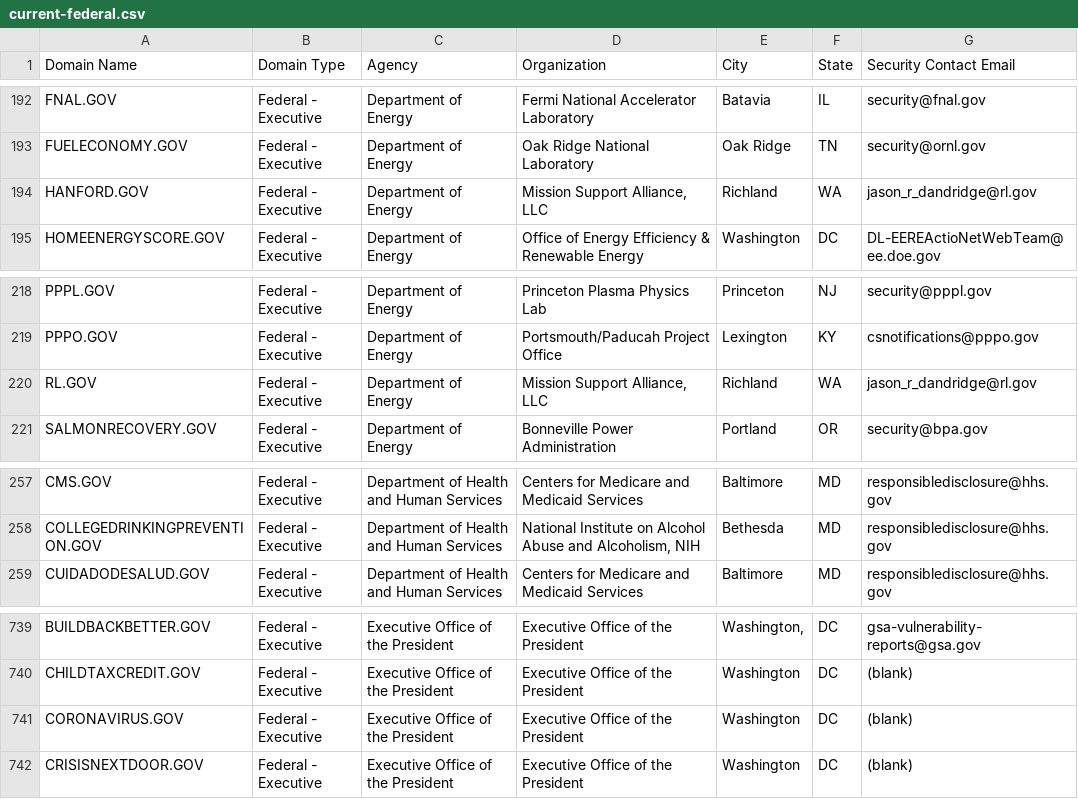
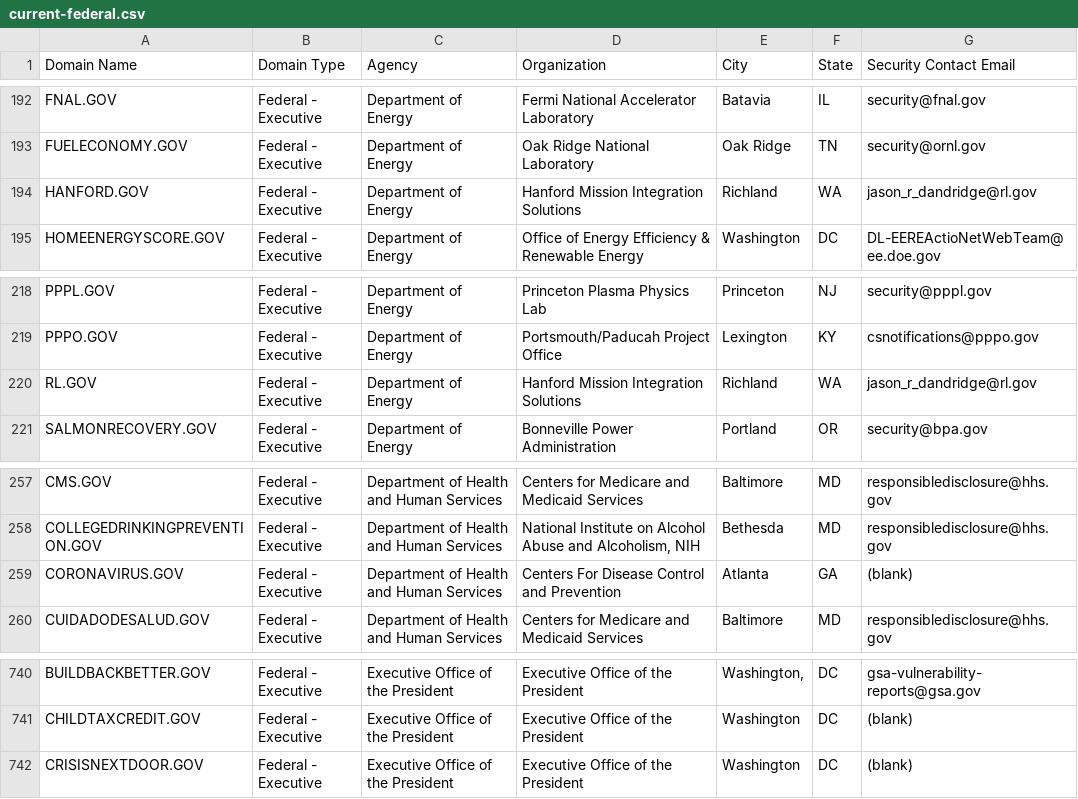
Before and after one commit to cisagov/dotgov-data, a CSV file: current-federal.csv, drawn as a sheet; only a part is shown, gaps mark what is left out.

Commit message:
Flat: latest data (2022-01-05T06:29:18.190Z) {   "date": "2022-01-05T06:29:18.190Z",   "files": [     {       "name": "current-federal.csv",       "deltaBytes": 24,       "source": "https://domains.dotgov.gov/dotgov-web/publicreports/current-federal"     },     {       "name": "current-full.csv",       "deltaBytes": 45,       "source": "https://domains.dotgov.gov/dotgov-web/publicreports/current-full"     }   ] }

```diff
--- a/current-federal.csv
+++ b/current-federal.csv
@@ -193,3 +193,3 @@ FNAL.GOV,Federal - Executive,Department of Energy,Fermi National Accelerator Lab
 FUELECONOMY.GOV,Federal - Executive,Department of Energy,Oak Ridge National Laboratory,Oak Ridge,TN,security@ornl.gov
-HANFORD.GOV,Federal - Executive,Department of Energy,"Mission Support Alliance, LLC",Richland,WA,jason_r_dandridge@rl.gov
+HANFORD.GOV,Federal - Executive,Department of Energy,Hanford Mission Integration Solutions,Richland,WA,jason_r_dandridge@rl.gov
 HOMEENERGYSCORE.GOV,Federal - Executive,Department of Energy,Office of Energy Efficiency & Renewable Energy,Washington,DC,DL-EEREActioNetWebTeam@ee.doe.gov
@@ -219,3 +219,3 @@ PPPL.GOV,Federal - Executive,Department of Energy,Princeton Plasma Physics Lab,P
 PPPO.GOV,Federal - Executive,Department of Energy,Portsmouth/Paducah Project Office,Lexington,KY,csnotifications@pppo.gov
-RL.GOV,Federal - Executive,Department of Energy,"Mission Support Alliance, LLC",Richland,WA,jason_r_dandridge@rl.gov
+RL.GOV,Federal - Executive,Department of Energy,Hanford Mission Integration Solutions,Richland,WA,jason_r_dandridge@rl.gov
 SALMONRECOVERY.GOV,Federal - Executive,Department of Energy,Bonneville Power Administration,Portland,OR,security@bpa.gov
@@ -258,2 +258,3 @@ CMS.GOV,Federal - Executive,Department of Health and Human Services,Centers for
 COLLEGEDRINKINGPREVENTION.GOV,Federal - Executive,Department of Health and Human Services,"National Institute on Alcohol Abuse and Alcoholism, NIH",Bethesda,MD,responsibledisclosure@hhs.gov
+CORONAVIRUS.GOV,Federal - Executive,Department of Health and Human Services,Centers For Disease Control and Prevention,Atlanta,GA,(blank)
 CUIDADODESALUD.GOV,Federal - Executive,Department of Health and Human Services,Centers for Medicare and Medicaid Services,Baltimore,MD,responsibledisclosure@hhs.gov
@@ -740,3 +741,2 @@ BUILDBACKBETTER.GOV,Federal - Executive,Executive Office of the President,Execut
 CHILDTAXCREDIT.GOV,Federal - Executive,Executive Office of the President,Executive Office of the President,Washington,DC,(blank)
-CORONAVIRUS.GOV,Federal - Executive,Executive Office of the President,Executive Office of the President,Washington,DC,(blank)
 CRISISNEXTDOOR.GOV,Federal - Executive,Executive Office of the President,Executive Office of the President,Washington,DC,(blank)
```
Also changed, not shown: current-full.csv.
